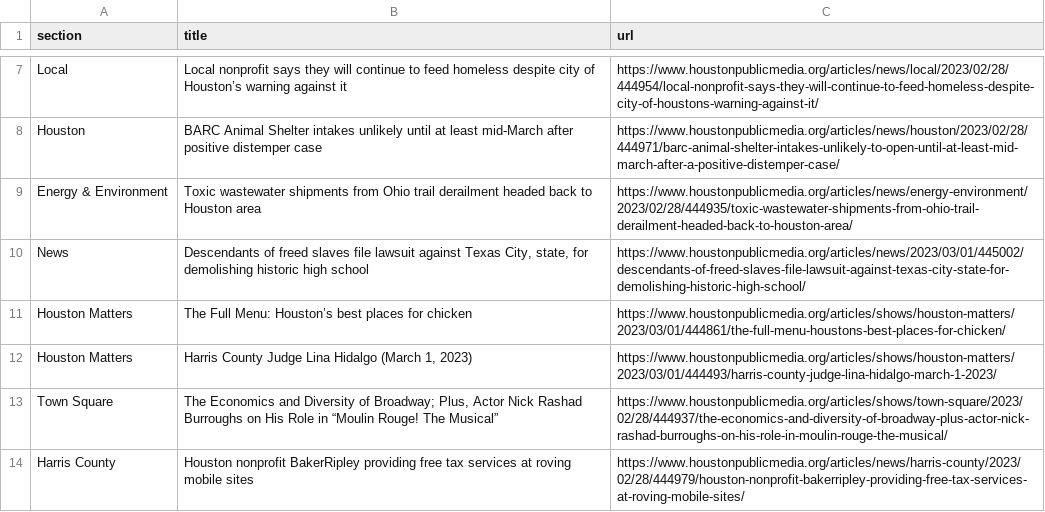
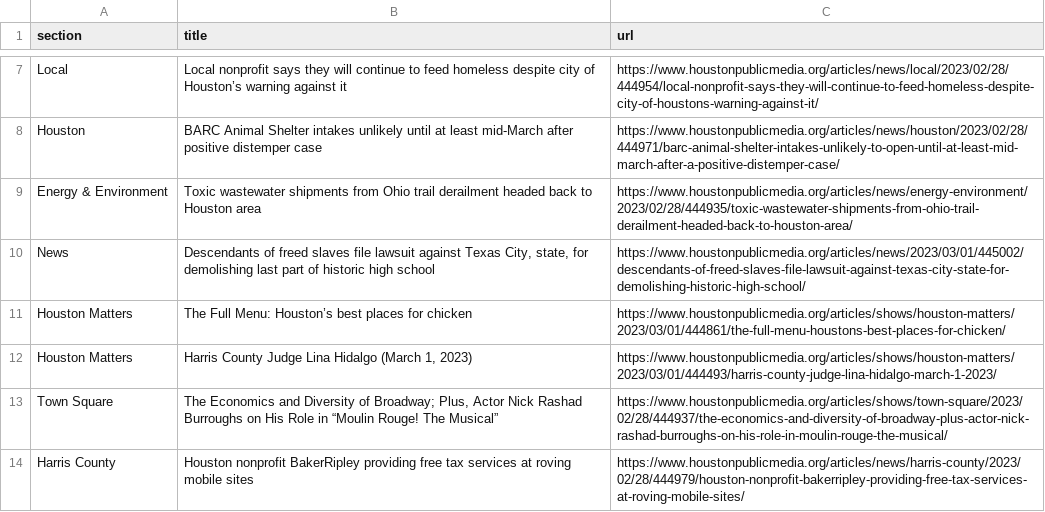
Before and after one commit to AngelineJCQ/aoto-scraper, a CSV file: npr.csv, drawn as a sheet; only a part is shown, gaps mark what is left out.

```diff
--- a/npr.csv
+++ b/npr.csv
@@ -9,3 +9,3 @@ Houston,BARC Animal Shelter intakes unlikely until at least mid-March after posi
 Energy & Environment,Toxic wastewater shipments from Ohio trail derailment headed back to Houston area,https://www.houstonpublicmedia.org/articles/news/energy-environment/2023/02/28/444935/toxic-wastewater-shipments-from-ohio-trail-derailment-headed-back-to-houston-area/
-News,"Descendants of freed slaves file lawsuit against Texas City, state, for demolishing historic high school",https://www.houstonpublicmedia.org/articles/news/2023/03/01/445002/descendants-of-freed-slaves-file-lawsuit-against-texas-city-state-for-demolishing-historic-high-school/
+News,"Descendants of freed slaves file lawsuit against Texas City, state, for demolishing last part of historic high school",https://www.houstonpublicmedia.org/articles/news/2023/03/01/445002/descendants-of-freed-slaves-file-lawsuit-against-texas-city-state-for-demolishing-historic-high-school/
 Houston Matters,The Full Menu: Houston’s best places for chicken,https://www.houstonpublicmedia.org/articles/shows/houston-matters/2023/03/01/444861/the-full-menu-houstons-best-places-for-chicken/
```
